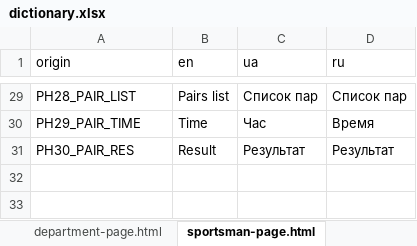
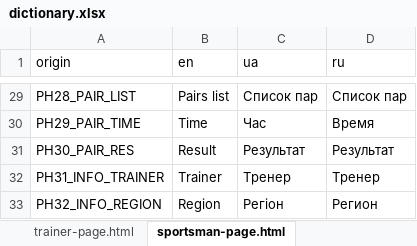
Before and after one commit to Jane-Horbul/sorter-for-competitions, an Excel workbook: translator/dictionary.xlsx, sheet sportsman-page.html, drawn as a sheet; only a part is shown, gaps mark what is left out; values as stored, in another font and other column widths than the file's, no borders; the diff names each change by its address in the sheet, - before the commit and + after, or states it on an @@ line.

Commit message:
Trainers were provided to system

```diff
--- a/translator/dictionary.xlsx (sheet sportsman-page.html)
+++ b/translator/dictionary.xlsx (sheet sportsman-page.html)
+sheet tab: trainer-page.html
+row 32: PH31_INFO_TRAINER | Trainer | Тренер | Тренер
+row 33: PH32_INFO_REGION | Region | Регіон | Регион
```
Also changed, not shown: sheet department-page.html, sheet common, 16 other files.
